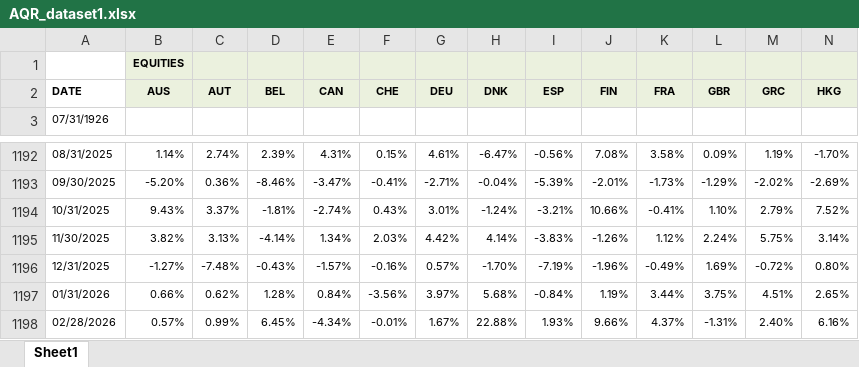
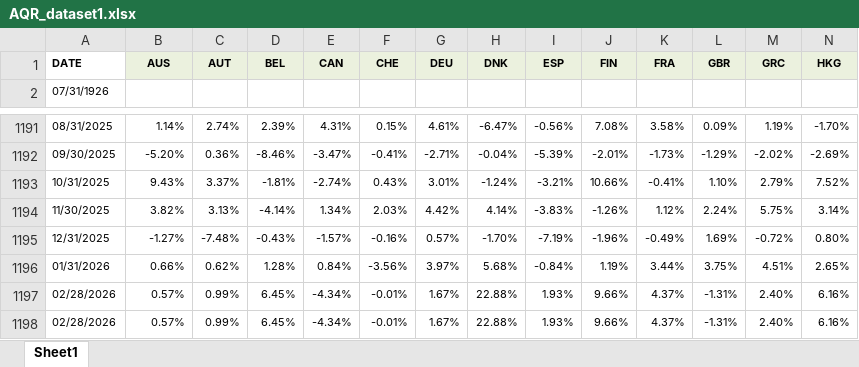
Before and after one commit to haelms1/AQR-Dataset-1, an Excel workbook: AQR_dataset1.xlsx, sheet Sheet1, drawn as a sheet; only a part is shown, gaps mark what is left out; values as stored, in another font and other column widths than the file's, no borders; removed rows and columns are numbered as before the commit, all else as after; rows hold the shown columns only; the diff names each change by its address in the sheet, - before the commit and + after, or states it on an @@ line.

Commit message:
Add files via upload

```diff
--- a/AQR_dataset1.xlsx (sheet Sheet1)
+++ b/AQR_dataset1.xlsx (sheet Sheet1)
-row 1:  | EQUITIES
+row 1197: 02/28/2026 | 0.57% | 0.99% | 6.45% | -4.34% | -0.01% | 1.67% | 22.88% | 1.93% | 9.66% | 4.37% | -1.31% | 2.40% | 6.16%
```
